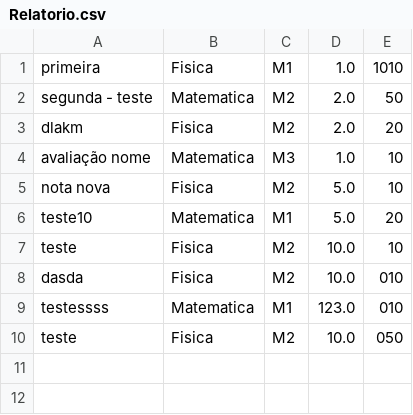
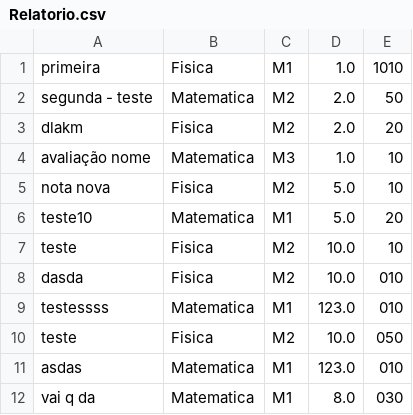
Before and after one commit to jroslindo/Aula_java, a CSV file: teste/Relatorio.csv, drawn as a sheet.

```diff
--- a/teste/Relatorio.csv
+++ b/teste/Relatorio.csv
@@ -10 +10,3 @@ testessss,Matematica,M1,123.0,010
 teste,Fisica,M2,10.0,050
+asdas,Matematica,M1,123.0,010
+vai q da,Matematica,M1,8.0,030
```
Also changed, not shown: 7 other files.
